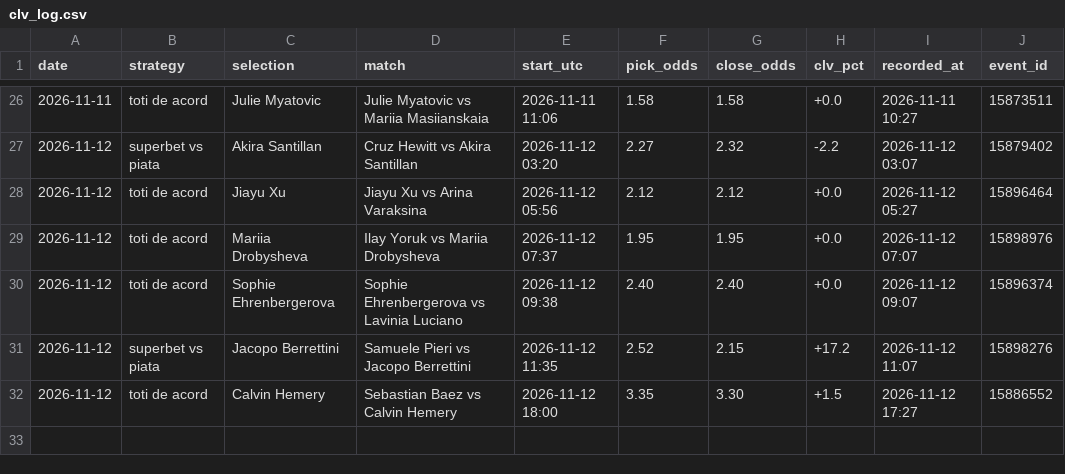
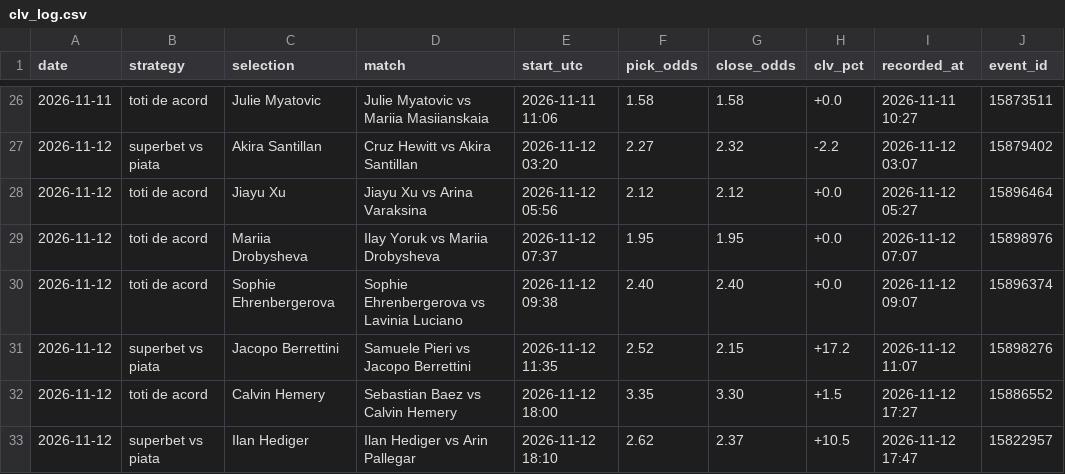
Before and after one commit to andrei0182/live, a CSV file: data/clv_log.csv, drawn as a sheet; only a part is shown, gaps mark what is left out.

```diff
--- a/data/clv_log.csv
+++ b/data/clv_log.csv
@@ -32 +32,2 @@ date,strategy,selection,match,start_utc,pick_odds,close_odds,clv_pct,recorded_at
 2026-11-12,toti de acord,Calvin Hemery,Sebastian Baez vs Calvin Hemery,2026-11-12 18:00,3.35,3.30,+1.5,2026-11-12 17:27,15886552
+2026-11-12,superbet vs piata,Ilan Hediger,Ilan Hediger vs Arin Pallegar,2026-11-12 18:10,2.62,2.37,+10.5,2026-11-12 17:47,15822957
```
